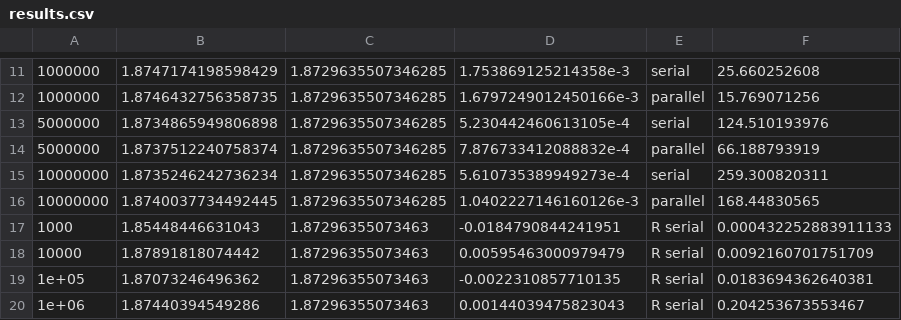
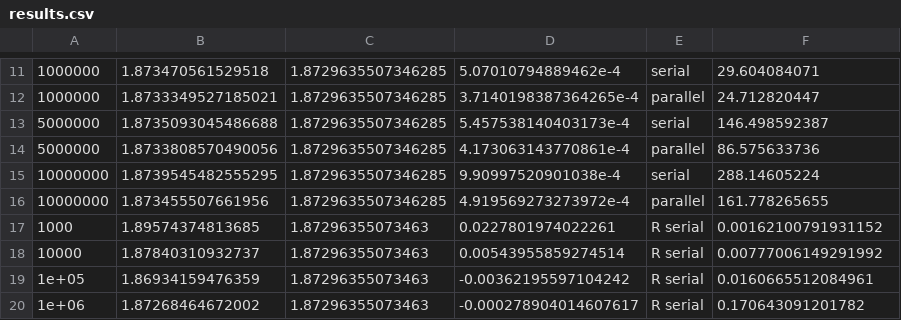
Before and after one commit to moledoc/depr_showcase, a CSV file: monte-carlo-hs/results.csv, drawn as a sheet; only a part is shown, gaps mark what is left out; the diff covers the shown part only.

```diff
--- a/monte-carlo-hs/results.csv
+++ b/monte-carlo-hs/results.csv
@@ -11,10 +11,10 @@
-1000000,1.8747174198598429,1.8729635507346285,1.753869125214358e-3,serial,25.660252608
-1000000,1.8746432756358735,1.8729635507346285,1.6797249012450166e-3,parallel,15.769071256
-5000000,1.8734865949806898,1.8729635507346285,5.230442460613105e-4,serial,124.510193976
-5000000,1.8737512240758374,1.8729635507346285,7.876733412088832e-4,parallel,66.188793919
-10000000,1.8735246242736234,1.8729635507346285,5.610735389949273e-4,serial,259.300820311
-10000000,1.8740037734492445,1.8729635507346285,1.0402227146160126e-3,parallel,168.44830565
-1000,1.85448446631043,1.87296355073463,-0.0184790844241951,R serial,0.000432252883911133
-10000,1.87891818074442,1.87296355073463,0.00595463000979479,R serial,0.0092160701751709
-1e+05,1.87073246496362,1.87296355073463,-0.0022310857710135,R serial,0.0183694362640381
-1e+06,1.87440394549286,1.87296355073463,0.00144039475823043,R serial,0.204253673553467
+1000000,1.873470561529518,1.8729635507346285,5.07010794889462e-4,serial,29.604084071
+1000000,1.8733349527185021,1.8729635507346285,3.7140198387364265e-4,parallel,24.712820447
+5000000,1.8735093045486688,1.8729635507346285,5.457538140403173e-4,serial,146.498592387
+5000000,1.8733808570490056,1.8729635507346285,4.173063143770861e-4,parallel,86.575633736
+10000000,1.8739545482555295,1.8729635507346285,9.90997520901038e-4,serial,288.14605224
+10000000,1.873455507661956,1.8729635507346285,4.919569273273972e-4,parallel,161.778265655
+1000,1.89574374813685,1.87296355073463,0.0227801974022261,R serial,0.00162100791931152
+10000,1.87840310932737,1.87296355073463,0.00543955859274514,R serial,0.00777006149291992
+1e+05,1.86934159476359,1.87296355073463,-0.00362195597104242,R serial,0.0160665512084961
+1e+06,1.87268464672002,1.87296355073463,-0.000278904014607617,R serial,0.170643091201782
```
Also changed, not shown: 72 edited cells elsewhere in this file, 1 other file.
